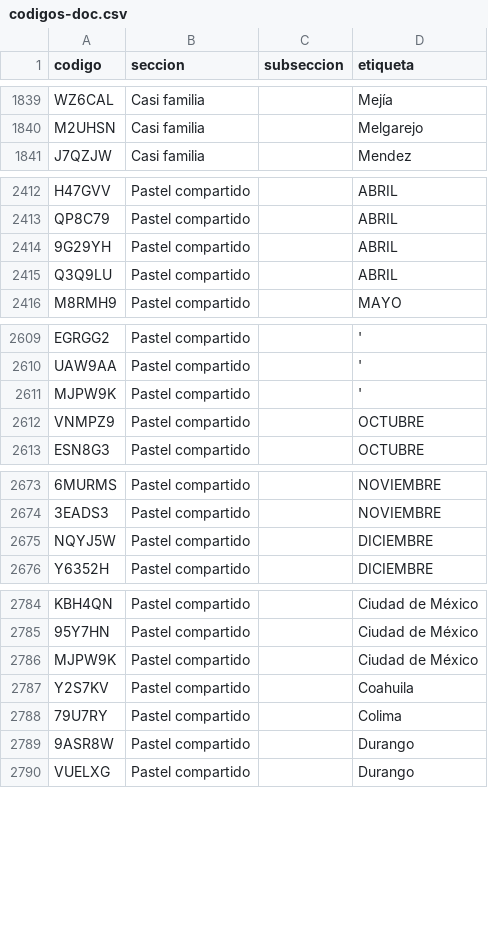
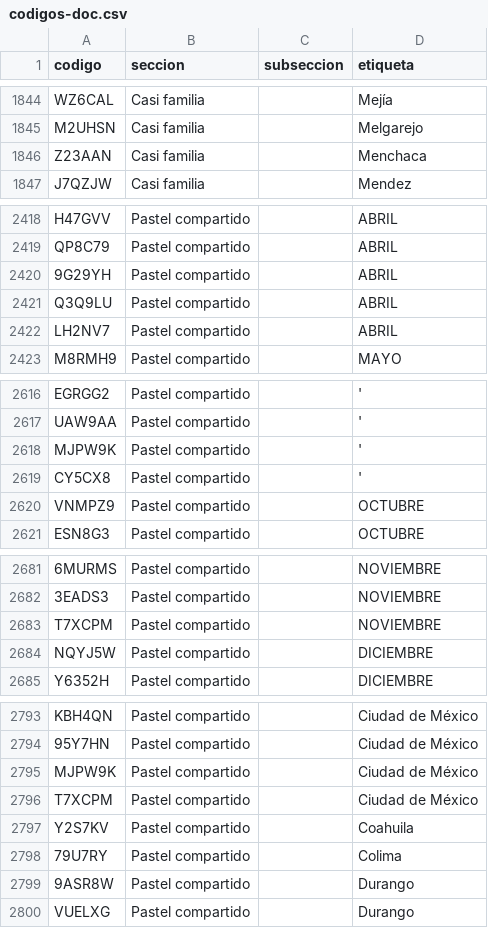
Before and after one commit to chequezeki/espacio-unam-codigos, a CSV file: datos/codigos-doc.csv, drawn as a sheet; only a part is shown, gaps mark what is left out; the diff covers the shown part only; the diff names each change by its address in the sheet, - before the commit and + after, or states it on an @@ line.

```diff
--- a/datos/codigos-doc.csv
+++ b/datos/codigos-doc.csv
+row 1846: Z23AAN | Casi familia |  | Menchaca
+row 2422: LH2NV7 | Pastel compartido |  | ABRIL
+row 2619: CY5CX8 | Pastel compartido |  | '
+row 2683: T7XCPM | Pastel compartido |  | NOVIEMBRE
+row 2796: T7XCPM | Pastel compartido |  | Ciudad de México
```
Also changed, not shown: 12 added rows and 13 edited cells elsewhere in this file, 10 other files.
